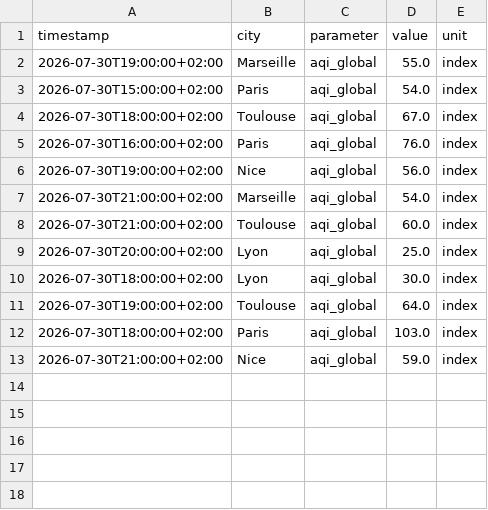
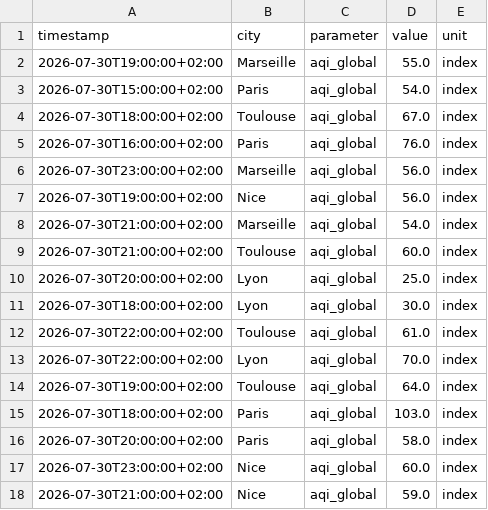
Before and after one commit to Arnel-rah/air-quality-etl, a CSV file: clean/clean.csv, drawn as a sheet; the diff names each change by its address in the sheet, - before the commit and + after, or states it on an @@ line.

```diff
--- a/clean/clean.csv
+++ b/clean/clean.csv
+row 6: 2026-07-30T23:00:00+02:00 | Marseille | aqi_global | 56.0 | index
+row 12: 2026-07-30T22:00:00+02:00 | Toulouse | aqi_global | 61.0 | index
+row 13: 2026-07-30T22:00:00+02:00 | Lyon | aqi_global | 70.0 | index
+row 16: 2026-07-30T20:00:00+02:00 | Paris | aqi_global | 58.0 | index
+row 17: 2026-07-30T23:00:00+02:00 | Nice | aqi_global | 60.0 | index
```
Also changed, not shown: 5 other files.
